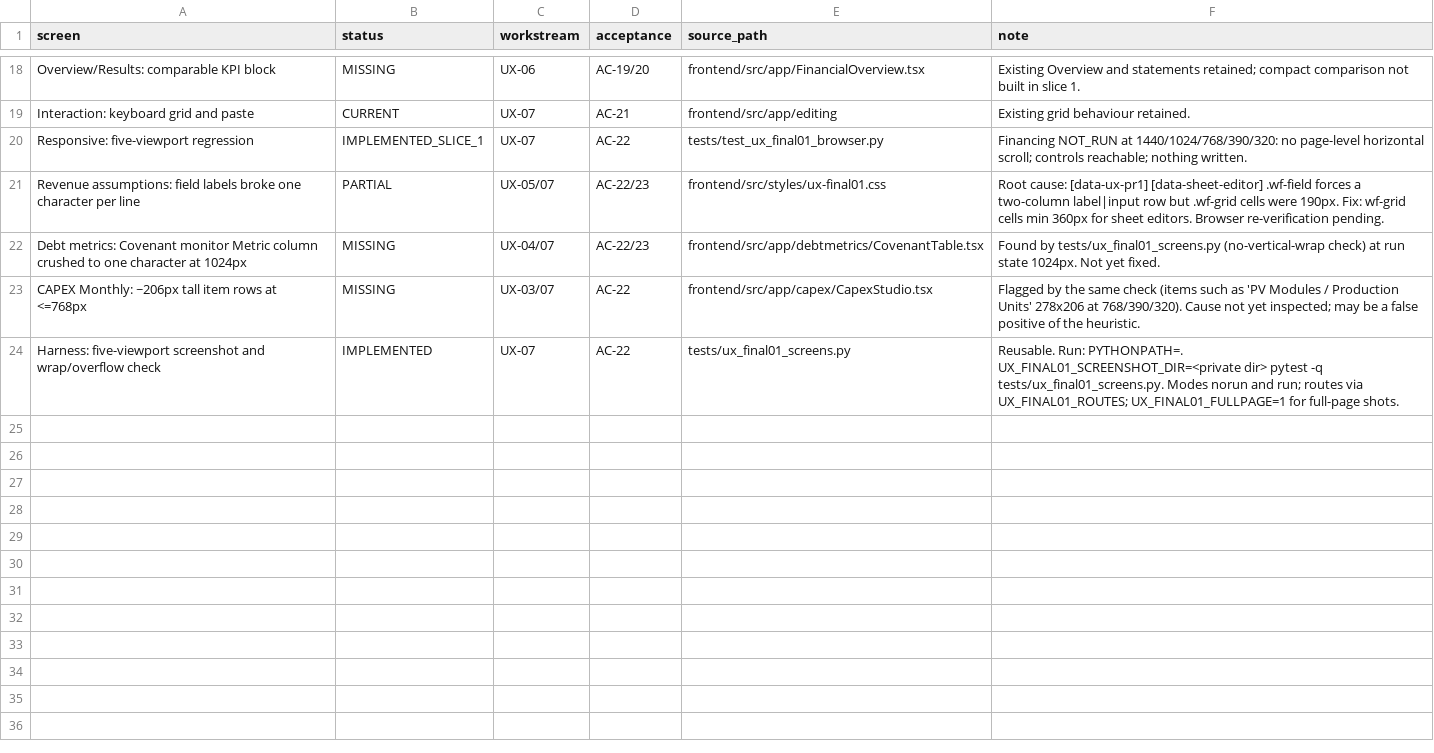
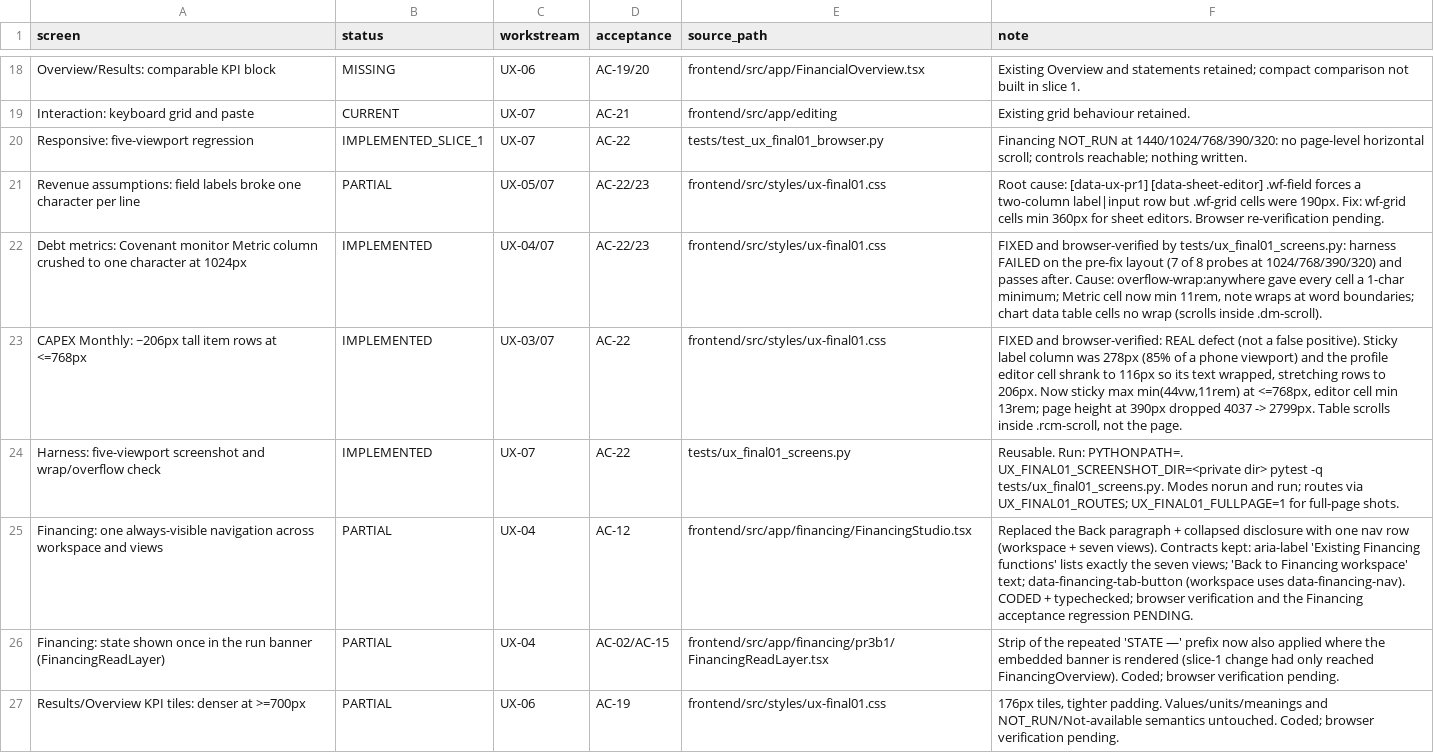
Before and after one commit to Finco-Protocol/FincoProtocol, a CSV file: docs/react_migration/ux_final01/screen_contract.csv, drawn as a sheet; only a part is shown, gaps mark what is left out.

```diff
--- a/docs/react_migration/ux_final01/screen_contract.csv
+++ b/docs/react_migration/ux_final01/screen_contract.csv
@@ -21,4 +21,7 @@ Responsive: five-viewport regression,IMPLEMENTED_SLICE_1,UX-07,AC-22,tests/test_
 Revenue assumptions: field labels broke one character per line,PARTIAL,UX-05/07,AC-22/23,frontend/src/styles/ux-final01.css,Root cause: [data-ux-pr1] [data-sheet-editor] .wf-field forces a two-column label|input row but .wf-grid cells were 190px. Fix: wf-grid cells min 360px for sheet editors. Browser re-verification pending.
-Debt metrics: Covenant monitor Metric column crushed to one character at 1024px,MISSING,UX-04/07,AC-22/23,frontend/src/app/debtmetrics/CovenantTable.tsx,Found by tests/ux_final01_screens.py (no-vertical-wrap check) at run state 1024px. Not yet fixed.
-CAPEX Monthly: ~206px tall item rows at <=768px,MISSING,UX-03/07,AC-22,frontend/src/app/capex/CapexStudio.tsx,Flagged by the same check (items such as 'PV Modules / Production Units' 278x206 at 768/390/320). Cause not yet inspected; may be a false positive of the heuristic.
+Debt metrics: Covenant monitor Metric column crushed to one character at 1024px,IMPLEMENTED,UX-04/07,AC-22/23,frontend/src/styles/ux-final01.css,"FIXED and browser-verified by tests/ux_final01_screens.py: harness FAILED on the pre-fix layout (7 of 8 probes at 1024/768/390/320) and passes after. Cause: overflow-wrap:anywhere gave every cell a 1-char minimum; Metric cell now min 11rem, note wraps at word boundaries; chart data table cells no wrap (scrolls inside .dm-scroll)."
+CAPEX Monthly: ~206px tall item rows at <=768px,IMPLEMENTED,UX-03/07,AC-22,frontend/src/styles/ux-final01.css,"FIXED and browser-verified: REAL defect (not a false positive). Sticky label column was 278px (85% of a phone viewport) and the profile editor cell shrank to 116px so its text wrapped, stretching rows to 206px. Now sticky max min(44vw,11rem) at <=768px, editor cell min 13rem; page height at 390px dropped 4037 -> 2799px. Table scrolls inside .rcm-scroll, not the page."
 Harness: five-viewport screenshot and wrap/overflow check,IMPLEMENTED,UX-07,AC-22,tests/ux_final01_screens.py,Reusable. Run: PYTHONPATH=. UX_FINAL01_SCREENSHOT_DIR=<private dir> pytest -q tests/ux_final01_screens.py. Modes norun and run; routes via UX_FINAL01_ROUTES; UX_FINAL01_FULLPAGE=1 for full-page shots.
+Financing: one always-visible navigation across workspace and views,PARTIAL,UX-04,AC-12,frontend/src/app/financing/FinancingStudio.tsx,Replaced the Back paragraph + collapsed disclosure with one nav row (workspace + seven views). Contracts kept: aria-label 'Existing Financing functions' lists exactly the seven views; 'Back to Financing workspace' text; data-financing-tab-button (workspace uses data-financing-nav). CODED + typechecked; browser verification and the Financing acceptance regression PENDING.
+Financing: state shown once in the run banner (FinancingReadLayer),PARTIAL,UX-04,AC-02/AC-15,frontend/src/app/financing/pr3b1/FinancingReadLayer.tsx,Strip of the repeated 'STATE —' prefix now also applied where the embedded banner is rendered (slice-1 change had only reached FinancingOverview). Coded; browser verification pending.
+Results/Overview KPI tiles: denser at >=700px,PARTIAL,UX-06,AC-19,frontend/src/styles/ux-final01.css,"176px tiles, tighter padding. Values/units/meanings and NOT_RUN/Not-available semantics untouched. Coded; browser verification pending."
```
Also changed, not shown: 5 other files.
